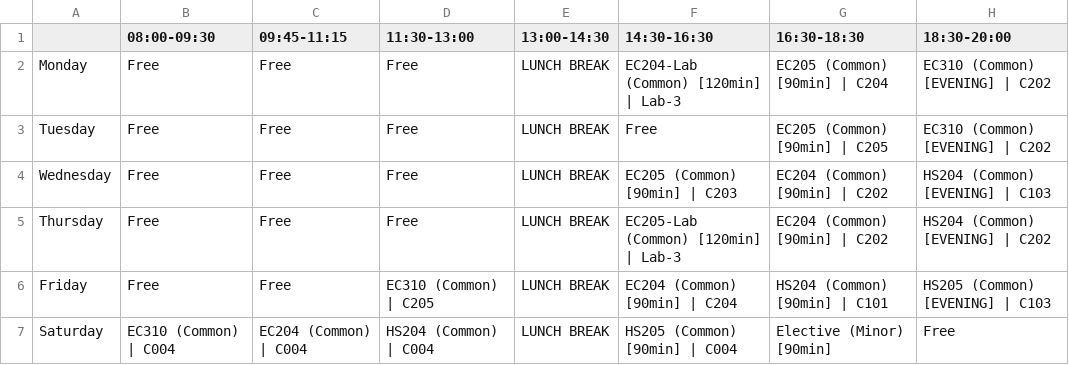
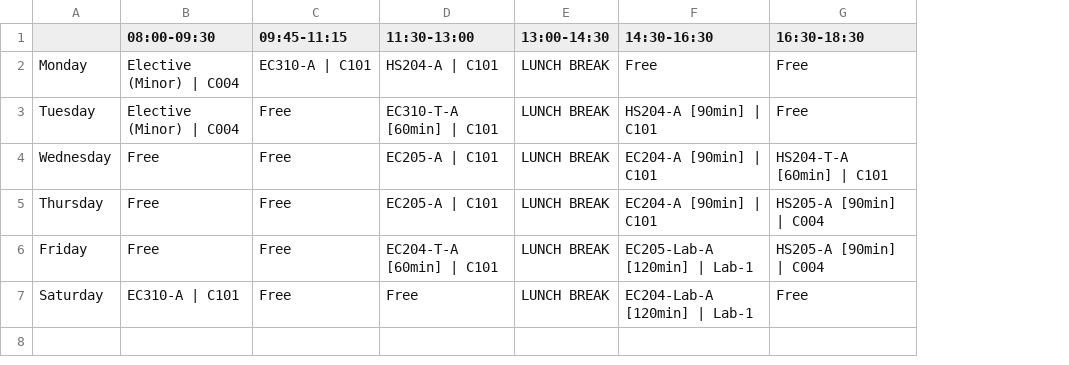
Before and after one commit to BeyondGamesTimeTable/Automated-TimeTable-IIIT-Dharwad, a CSV file: timetable_generator/timetable_outputs/ECE_Sem4_SectionA_Timetable.csv, drawn as a sheet; the diff names each change by its address in the sheet, - before the commit and + after, or states it on an @@ line.

```diff
--- a/timetable_generator/timetable_outputs/ECE_Sem4_SectionA_Timetable.csv
+++ b/timetable_generator/timetable_outputs/ECE_Sem4_SectionA_Timetable.csv
-column H (18:30-20:00), rows 2-7: EC310 (Common) [EVENING] | C202 | EC310 (Common) [EVENING] | C202 | HS204 (Common) [EVENING] | C103 | HS204 (Common) [EVENING] | C202 | HS205 (Common) [EVENING] | C103 | Free
-B2:B3 (08:00-09:30): Free
+B2:B3 (08:00-09:30): Elective (Minor) | C004
-C2 (09:45-11:15): Free
+C2 (09:45-11:15): EC310-A | C101
-D2 (11:30-13:00): Free
+D2 (11:30-13:00): HS204-A | C101
-F2 (14:30-16:30): EC204-Lab (Common) [120min] | Lab-3
+F2 (14:30-16:30): Free
-G2 (16:30-18:30): EC205 (Common) [90min] | C204
+G2 (16:30-18:30): Free
-D3 (11:30-13:00): Free
+D3 (11:30-13:00): EC310-T-A [60min] | C101
-F3 (14:30-16:30): Free
+F3 (14:30-16:30): HS204-A [90min] | C101
-G3 (16:30-18:30): EC205 (Common) [90min] | C205
+G3 (16:30-18:30): Free
-D4:D5 (11:30-13:00): Free
+D4:D5 (11:30-13:00): EC205-A | C101
-F4 (14:30-16:30): EC205 (Common) [90min] | C203
+F4 (14:30-16:30): EC204-A [90min] | C101
-G4 (16:30-18:30): EC204 (Common) [90min] | C202
+G4 (16:30-18:30): HS204-T-A [60min] | C101
-F5 (14:30-16:30): EC205-Lab (Common) [120min] | Lab-3
+F5 (14:30-16:30): EC204-A [90min] | C101
-G5 (16:30-18:30): EC204 (Common) [90min] | C202
+G5 (16:30-18:30): HS205-A [90min] | C004
-D6 (11:30-13:00): EC310 (Common) | C205
+D6 (11:30-13:00): EC204-T-A [60min] | C101
-F6 (14:30-16:30): EC204 (Common) [90min] | C204
+F6 (14:30-16:30): EC205-Lab-A [120min] | Lab-1
-G6 (16:30-18:30): HS204 (Common) [90min] | C101
+G6 (16:30-18:30): HS205-A [90min] | C004
-B7 (08:00-09:30): EC310 (Common) | C004
+B7 (08:00-09:30): EC310-A | C101
-C7 (09:45-11:15): EC204 (Common) | C004
+C7 (09:45-11:15): Free
-D7 (11:30-13:00): HS204 (Common) | C004
+D7 (11:30-13:00): Free
-F7 (14:30-16:30): HS205 (Common) [90min] | C004
+F7 (14:30-16:30): EC204-Lab-A [120min] | Lab-1
-G7 (16:30-18:30): Elective (Minor) [90min]
+G7 (16:30-18:30): Free
```
Also changed, not shown: timetable_generator/timetable_outputs/CSE_Sem4_SectionB_Timetable.csv, timetable_generator/timetable_outputs/DSAI_Sem2_SectionA_Timetable.csv, 50 other files.
